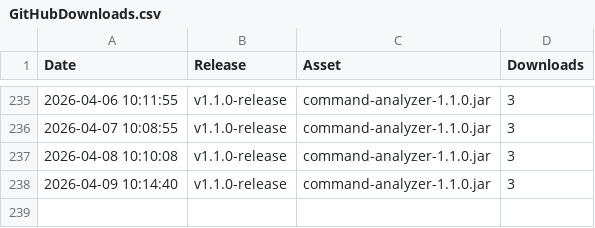
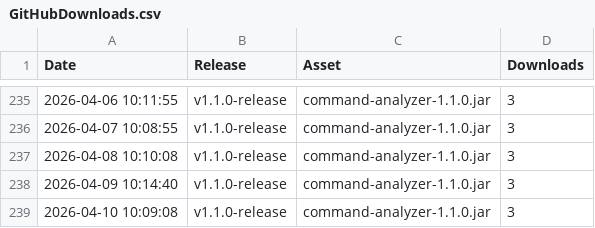
Before and after one commit to udo-nabe/Command-Analyzer, a CSV file: GitHubDownloads.csv, drawn as a sheet; only a part is shown, gaps mark what is left out.

```diff
--- a/GitHubDownloads.csv
+++ b/GitHubDownloads.csv
@@ -238 +238,2 @@ Date,Release,Asset,Downloads
 2026-04-09 10:14:40,v1.1.0-release,command-analyzer-1.1.0.jar,3
+2026-04-10 10:09:08,v1.1.0-release,command-analyzer-1.1.0.jar,3
```
